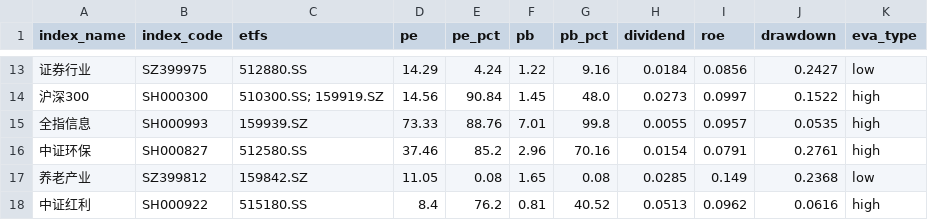
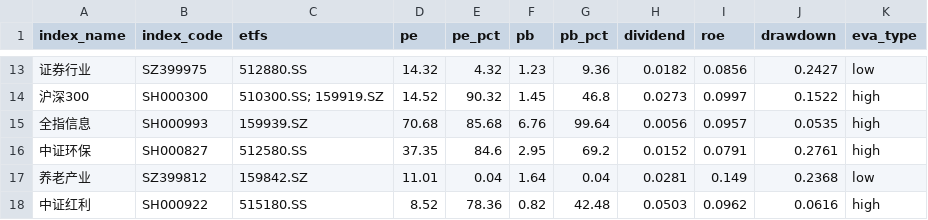
Before and after one commit to bryanzhang1024/etf-dashboard-auto, a CSV file: docs/assets.csv, drawn as a sheet; only a part is shown, gaps mark what is left out; the diff covers the shown part only.

```diff
--- a/docs/assets.csv
+++ b/docs/assets.csv
@@ -13,6 +13,6 @@ index_name,index_code,etfs,pe,pe_pct,pb,pb_pct,dividend,roe,drawdown,eva_type
-证券行业,SZ399975,512880.SS,14.29,4.24,1.22,9.16,0.0184,0.0856,0.2427,low
-沪深300,SH000300,510300.SS; 159919.SZ,14.56,90.84,1.45,48.0,0.0273,0.0997,0.1522,high
-全指信息,SH000993,159939.SZ,73.33,88.76,7.01,99.8,0.0055,0.0957,0.0535,high
-中证环保,SH000827,512580.SS,37.46,85.2,2.96,70.16,0.0154,0.0791,0.2761,high
-养老产业,SZ399812,159842.SZ,11.05,0.08,1.65,0.08,0.0285,0.149,0.2368,low
-中证红利,SH000922,515180.SS,8.4,76.2,0.81,40.52,0.0513,0.0962,0.0616,high
+证券行业,SZ399975,512880.SS,14.32,4.32,1.23,9.36,0.0182,0.0856,0.2427,low
+沪深300,SH000300,510300.SS; 159919.SZ,14.52,90.32,1.45,46.8,0.0273,0.0997,0.1522,high
+全指信息,SH000993,159939.SZ,70.68,85.68,6.76,99.64,0.0056,0.0957,0.0535,high
+中证环保,SH000827,512580.SS,37.35,84.6,2.95,69.2,0.0152,0.0791,0.2761,high
+养老产业,SZ399812,159842.SZ,11.01,0.04,1.64,0.04,0.0281,0.149,0.2368,low
+中证红利,SH000922,515180.SS,8.52,78.36,0.82,42.48,0.0503,0.0962,0.0616,high
```
Also changed, not shown: 69 edited cells elsewhere in this file.
